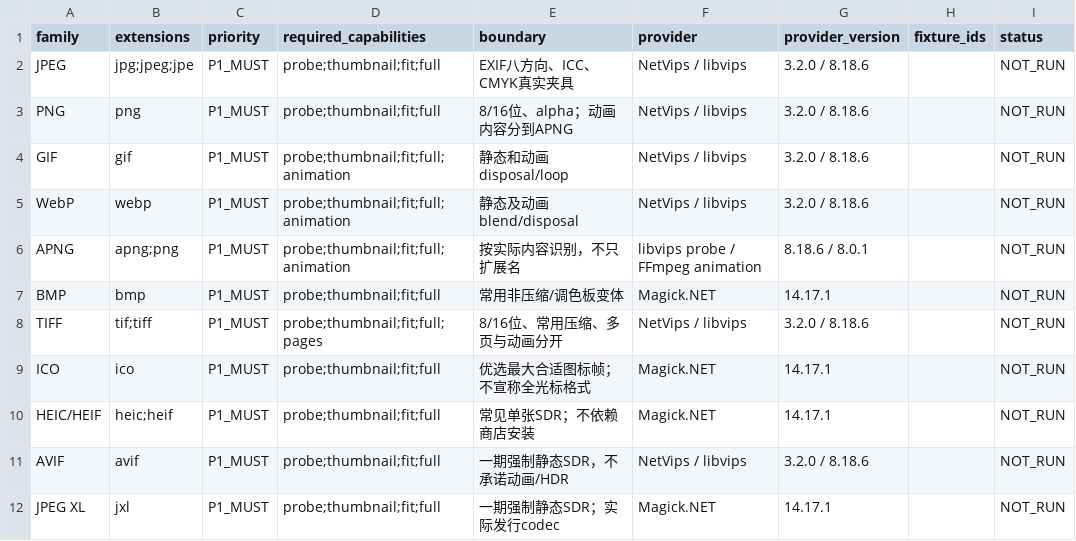
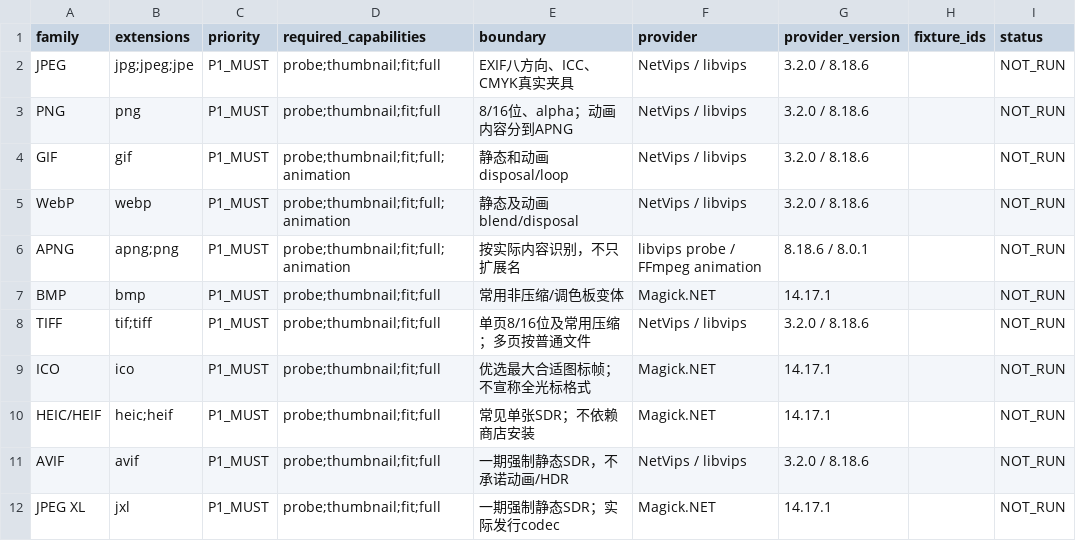
Before and after one commit to Liu-Bot24/FolderLens, a CSV file: planning/format-matrix.csv, drawn as a sheet; only a part is shown; the diff names each change by its address in the sheet, - before the commit and + after, or states it on an @@ line.

```diff
--- a/planning/format-matrix.csv
+++ b/planning/format-matrix.csv
-D8 (required_capabilities): probe;thumbnail;fit;full;pages
+D8 (required_capabilities): probe;thumbnail;fit;full
-E8 (boundary): 8/16位、常用压缩、多页与动画分开
+E8 (boundary): 单页8/16位及常用压缩；多页按普通文件
```
Also changed, not shown: planning/acceptance.csv, planning/requirements.csv, 20 other files.
